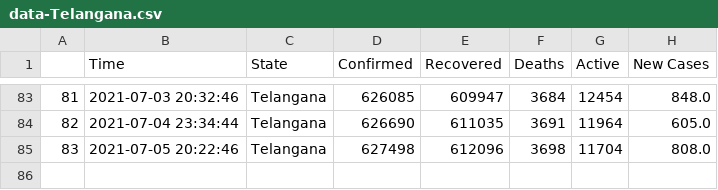
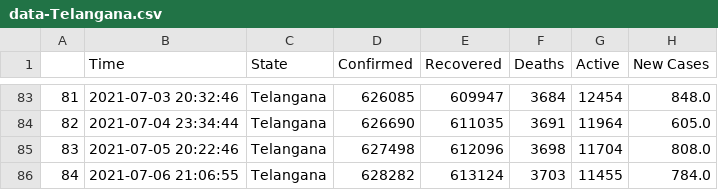
Before and after one commit to dakkshesh07/covid19_data-india-DERP, a CSV file: Telangana/data-Telangana.csv, drawn as a sheet; only a part is shown, gaps mark what is left out; the diff names each change by its address in the sheet, - before the commit and + after, or states it on an @@ line.

Commit message:
Telangana: upload updated datasets, fetched on 2021-07-06 21:06:55

```diff
--- a/Telangana/data-Telangana.csv
+++ b/Telangana/data-Telangana.csv
+row 86: 84 | 2021-07-06 21:06:55 | Telangana | 628282 | 613124 | 3703 | 11455 | 784.0
```
